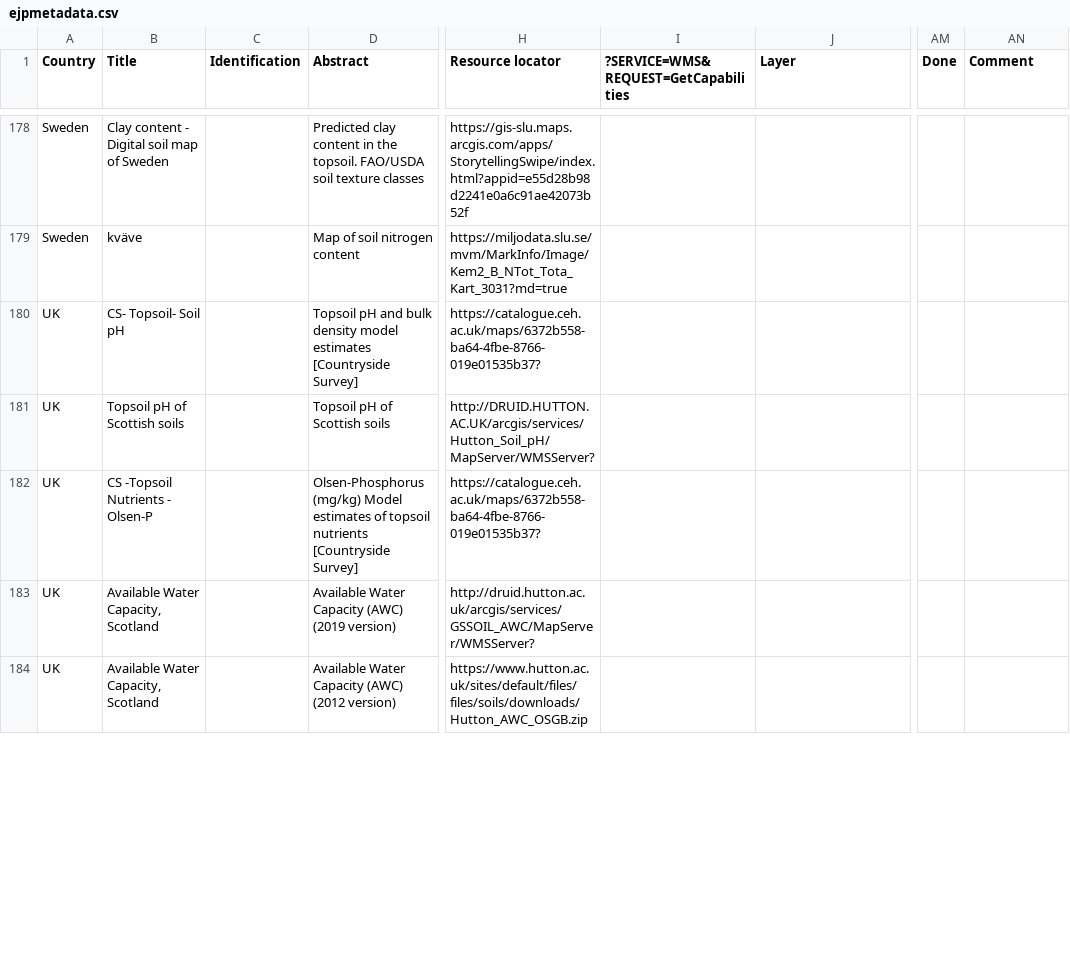
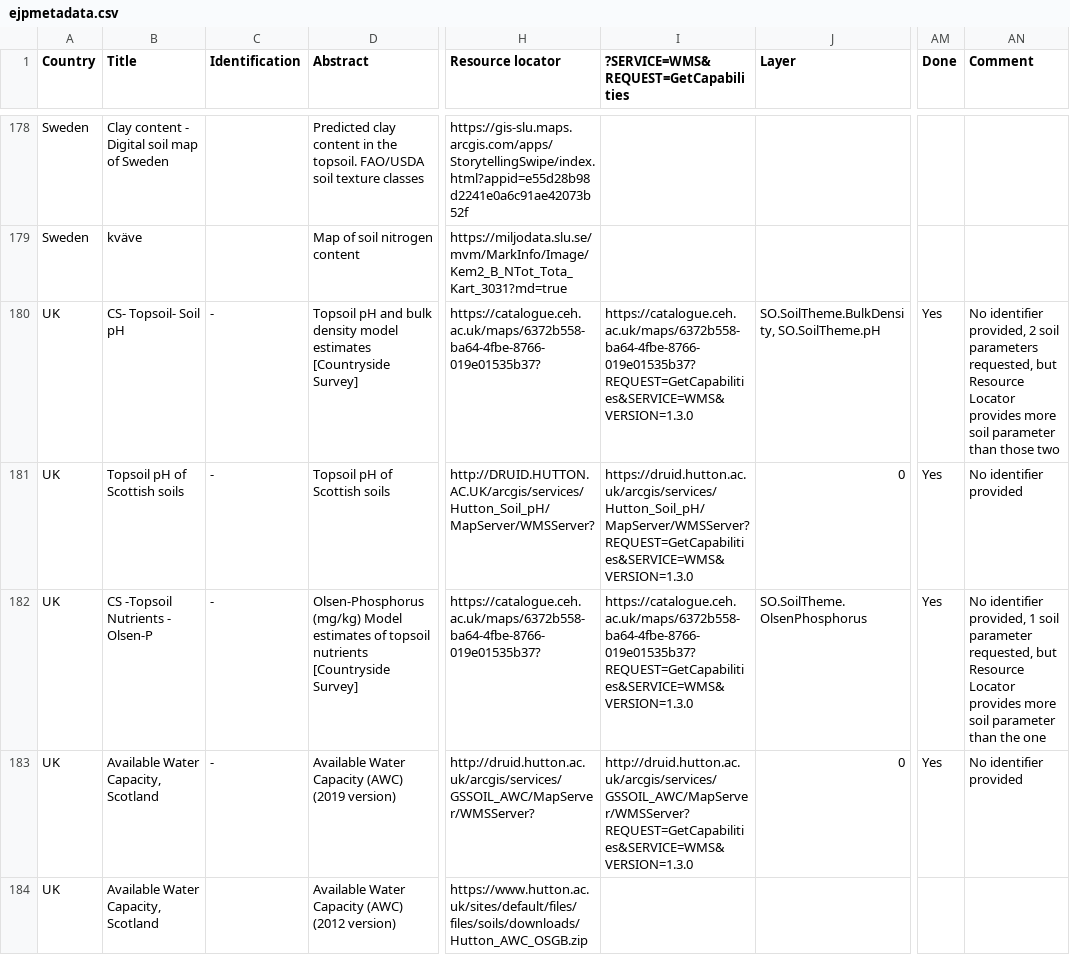
Before and after one commit to ejpsoil/ejpsoildatahub, a CSV file: datasets/ejpmetadata.csv, drawn as a sheet; only a part is shown, gaps mark what is left out; the diff covers the shown part only; the diff names each change by its address in the sheet, - before the commit and + after, or states it on an @@ line.

```diff
--- a/datasets/ejpmetadata.csv
+++ b/datasets/ejpmetadata.csv
-C180:C183 (Identification): (empty)
+C180:C183 (Identification): -
-I180: (empty)
+I180: https://catalogue.ceh.ac.uk/maps/6372b558-ba64-4fbe-8766-019e01535b37?REQUEST=GetCapabilities&SERVICE=WMS&VERSION=1.3.0
-J180 (Layer): (empty)
+J180 (Layer): SO.SoilTheme.BulkDensity, SO.SoilTheme.pH
-AM180:AM183 (Done): (empty)
+AM180:AM183 (Done): Yes
-AN180 (Comment): (empty)
+AN180 (Comment): No identifier provided, 2 soil parameters requested, but Resource Locator provides more soil parameter than those two
-I181: (empty)
+I181: https://druid.hutton.ac.uk/arcgis/services/Hutton_Soil_pH/MapServer/WMSServer?REQUEST=GetCapabilities&SERVICE=WMS&VERSION=1.3.0
-J181 (Layer): (empty)
+J181 (Layer): 0
-AN181 (Comment): (empty)
+AN181 (Comment): No identifier provided
-I182: (empty)
+I182: https://catalogue.ceh.ac.uk/maps/6372b558-ba64-4fbe-8766-019e01535b37?REQUEST=GetCapabilities&SERVICE=WMS&VERSION=1.3.0
-J182 (Layer): (empty)
+J182 (Layer): SO.SoilTheme.OlsenPhosphorus
-AN182 (Comment): (empty)
+AN182 (Comment): No identifier provided, 1 soil parameter requested, but Resource Locator provides more soil parameter than the one
-I183: (empty)
+I183: http://druid.hutton.ac.uk/arcgis/services/GSSOIL_AWC/MapServer/WMSServer?REQUEST=GetCapabilities&SERVICE=WMS&VERSION=1.3.0
-J183 (Layer): (empty)
+J183 (Layer): 0
-AN183 (Comment): (empty)
+AN183 (Comment): No identifier provided
```
Also changed, not shown: 76 edited cells elsewhere in this file.
